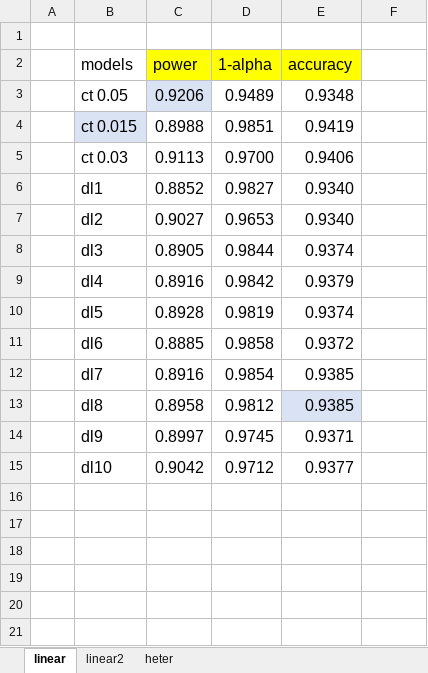
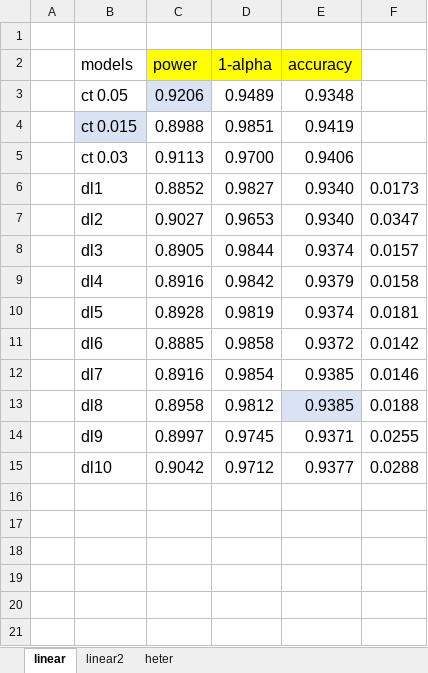
Before and after one commit to shuofan18/ETF5550, an Excel workbook: compare.xlsx, sheet linear, drawn as a sheet; only a part is shown; values as stored, in another font and other column widths than the file's, no borders; charts and pictures not drawn; the diff names each change by its address in the sheet, - before the commit and + after, or states it on an @@ line.

```diff
--- a/compare.xlsx (sheet linear)
+++ b/compare.xlsx (sheet linear)
-F6: (empty)
+F6: 0.0173
-F7: (empty)
+F7: 0.0347
-F8: (empty)
+F8: 0.0157
-F9: (empty)
+F9: 0.0158
-F10: (empty)
+F10: 0.0181
-F11: (empty)
+F11: 0.0142
-F12: (empty)
+F12: 0.0146
-F13: (empty)
+F13: 0.0188
-F14: (empty)
+F14: 0.0255
-F15: (empty)
+F15: 0.0288
```
Also changed, not shown: charts or pictures, 10 other files.
